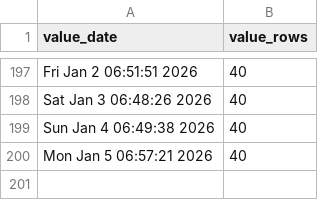
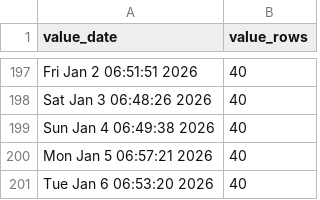
Before and after one commit to p0bs/PL-scan, a CSV file: log.csv, drawn as a sheet; only a part is shown, gaps mark what is left out.

```diff
--- a/log.csv
+++ b/log.csv
@@ -200 +200,2 @@
 "Mon Jan  5 06:57:21 2026",40
+"Tue Jan  6 06:53:20 2026",40
```
Also changed, not shown: projections19.csv, projections76.csv, 3 other files.
